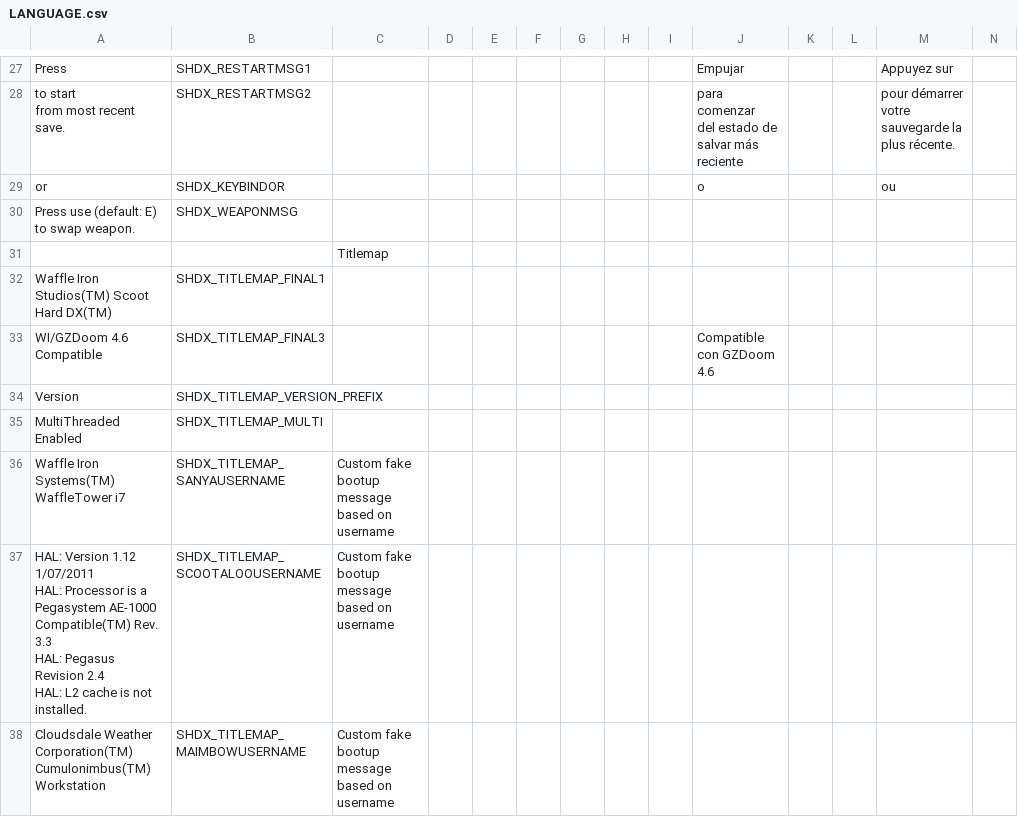
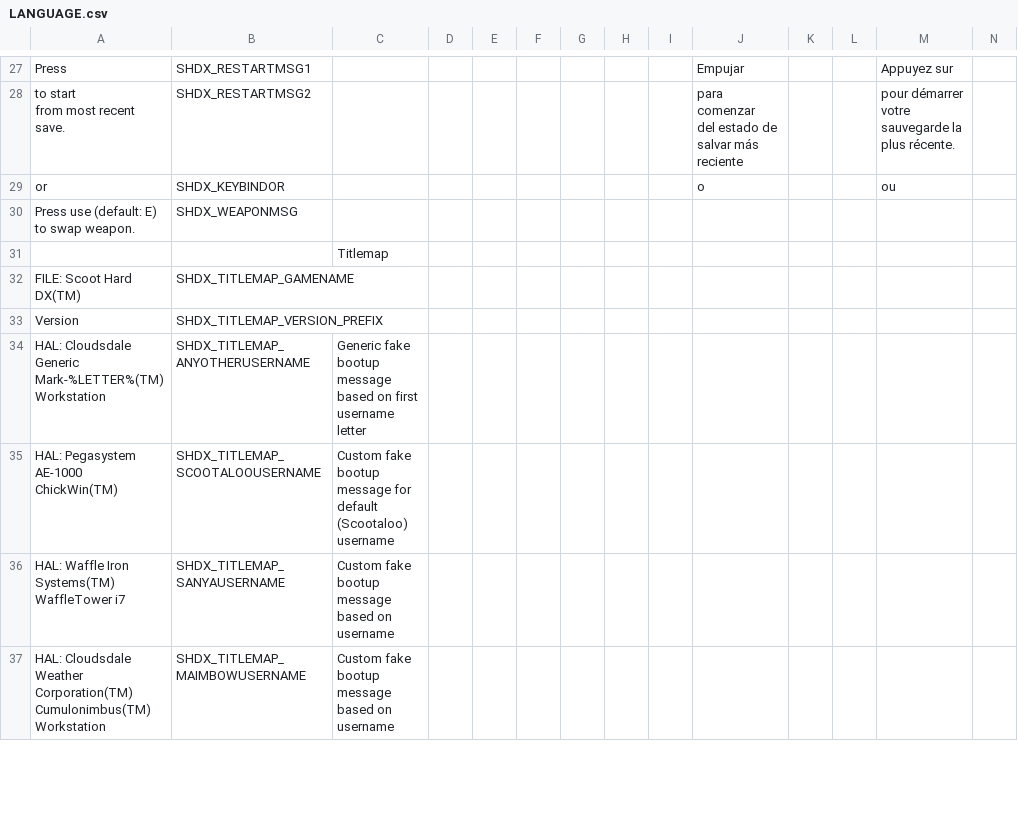
Before and after one commit to grif-on/ScootHardDX, a CSV file: LANGUAGE.csv, drawn as a sheet; only a part is shown, gaps mark what is left out; removed rows and columns are numbered as before the commit, all else as after; rows hold the shown columns only; ↵ is a line break in a cell; the diff covers the shown part only; the diff names each change by its address in the sheet, - before the commit and + after, or states it on an @@ line.

Commit message:
Decluttered and reorganised titlemap text

```diff
--- a/LANGUAGE.csv
+++ b/LANGUAGE.csv
-row 32: Waffle Iron Studios(TM) Scoot Hard DX(TM) | SHDX_TITLEMAP_FINAL1
-row 33: WI/GZDoom 4.6 Compatible | SHDX_TITLEMAP_FINAL3 |  |  |  |  |  |  |  | Compatible con GZDoom 4.6
+row 32: FILE: Scoot Hard DX(TM) | SHDX_TITLEMAP_GAMENAME
-row 35: MultiThreaded Enabled | SHDX_TITLEMAP_MULTI
+row 34: HAL: Cloudsdale Generic Mark-%LETTER%(TM) Workstation | SHDX_TITLEMAP_ANYOTHERUSERNAME | Generic fake bootup message based on first username letter
+row 35: HAL: Pegasystem AE-1000 ChickWin(TM) | SHDX_TITLEMAP_SCOOTALOOUSERNAME | Custom fake bootup message for default (Scootaloo) username
-A36: Waffle Iron Systems(TM) WaffleTower i7
+A36: HAL: Waffle Iron Systems(TM) WaffleTower i7
-row 37: HAL: Version 1.12 1/07/2011 ↵ HAL: Processor is a Pegasystem AE-1000 Compatible(TM) Rev. 3.3 ↵ HAL: Pegasus Revision 2.4 ↵ HAL: L2 cache is not installed. | SHDX_TITLEMAP_SCOOTALOOUSERNAME | Custom fake bootup message based on username
-A37: Cloudsdale Weather…
+A37: HAL: Cloudsdale Weather…
```
Also changed, not shown: 3 added rows and 5 edited cells elsewhere in this file, 1 other file.
